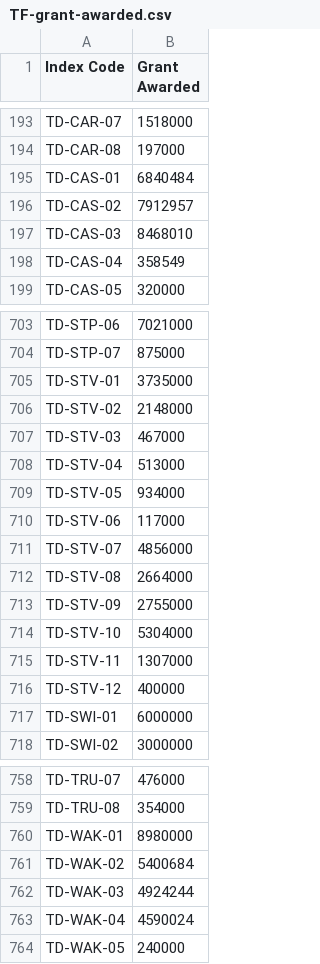
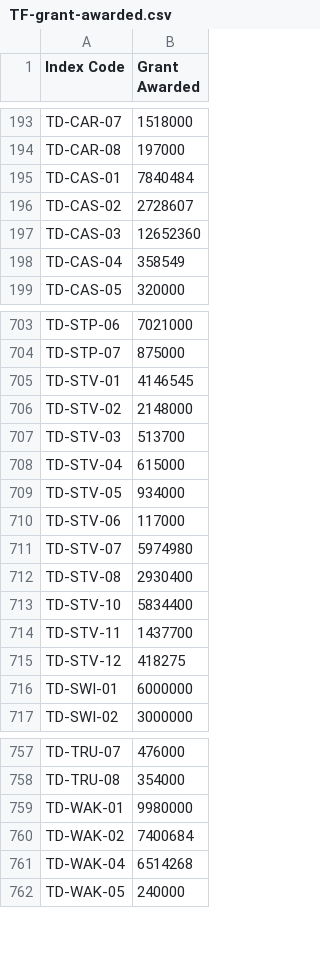
Before and after one commit to communitiesuk/funding-service-design-post-award-data-store, a CSV file: core/validation/specific_validations/resources/TF-grant-awarded.csv, drawn as a sheet; only a part is shown, gaps mark what is left out.

Commit message:
[SMD-394] Update TF funding allocated data with TFs corrections

```diff
--- a/core/validation/specific_validations/resources/TF-grant-awarded.csv
+++ b/core/validation/specific_validations/resources/TF-grant-awarded.csv
@@ -194,5 +194,5 @@ TD-CAR-07,1518000
 TD-CAR-08,197000
-TD-CAS-01,6840484
-TD-CAS-02,7912957
-TD-CAS-03,8468010
+TD-CAS-01,7840484
+TD-CAS-02,2728607
+TD-CAS-03,12652360
 TD-CAS-04,358549
@@ -704,14 +704,13 @@ TD-STP-06,7021000
 TD-STP-07,875000
-TD-STV-01,3735000
+TD-STV-01,4146545
 TD-STV-02,2148000
-TD-STV-03,467000
-TD-STV-04,513000
+TD-STV-03,513700
+TD-STV-04,615000
 TD-STV-05,934000
 TD-STV-06,117000
-TD-STV-07,4856000
-TD-STV-08,2664000
-TD-STV-09,2755000
-TD-STV-10,5304000
-TD-STV-11,1307000
-TD-STV-12,400000
+TD-STV-07,5974980
+TD-STV-08,2930400
+TD-STV-10,5834400
+TD-STV-11,1437700
+TD-STV-12,418275
 TD-SWI-01,6000000
@@ -759,6 +758,5 @@ TD-TRU-07,476000
 TD-TRU-08,354000
-TD-WAK-01,8980000
-TD-WAK-02,5400684
-TD-WAK-03,4924244
-TD-WAK-04,4590024
+TD-WAK-01,9980000
+TD-WAK-02,7400684
+TD-WAK-04,6514268
 TD-WAK-05,240000
```
